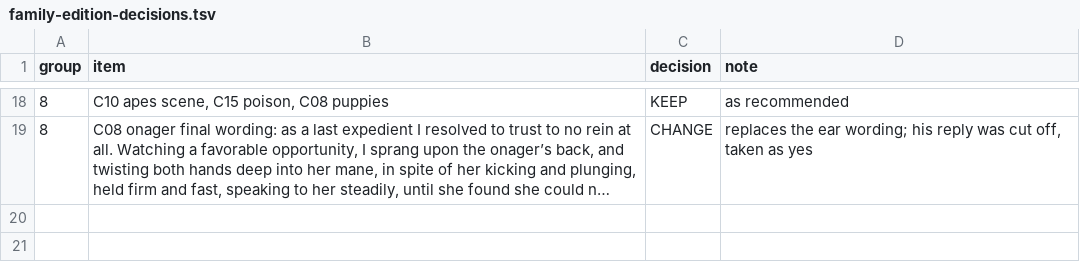
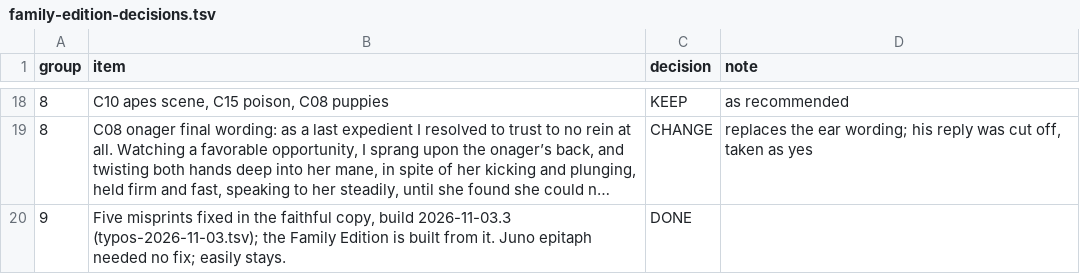
Before and after one commit to rfrmd/schriftohr-books, a TSV file: books/swiss-family-robinson/family-edition-decisions.tsv, drawn as a sheet; only a part is shown, gaps mark what is left out; long unchanged cells end in …; the diff names each change by its address in the sheet, - before the commit and + after, or states it on an @@ line.

Commit message:
Swiss Family: review record, misprints done

```diff
--- a/books/swiss-family-robinson/family-edition-decisions.tsv
+++ b/books/swiss-family-robinson/family-edition-decisions.tsv
+row 20: 9 | Five misprints fixed in the faithful copy, build 2026-11-03.3 (typos-2026-11-03.tsv); the Family Edition is built from it. Juno epitaph needed no fix; easily stays. | DONE
```
